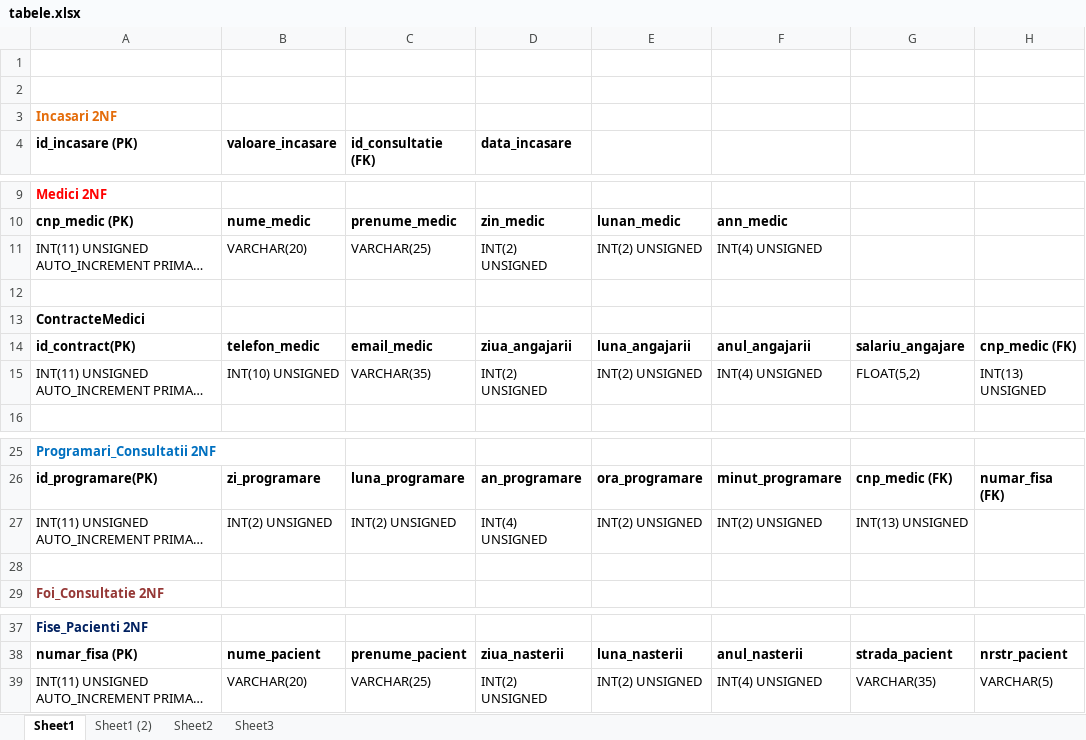
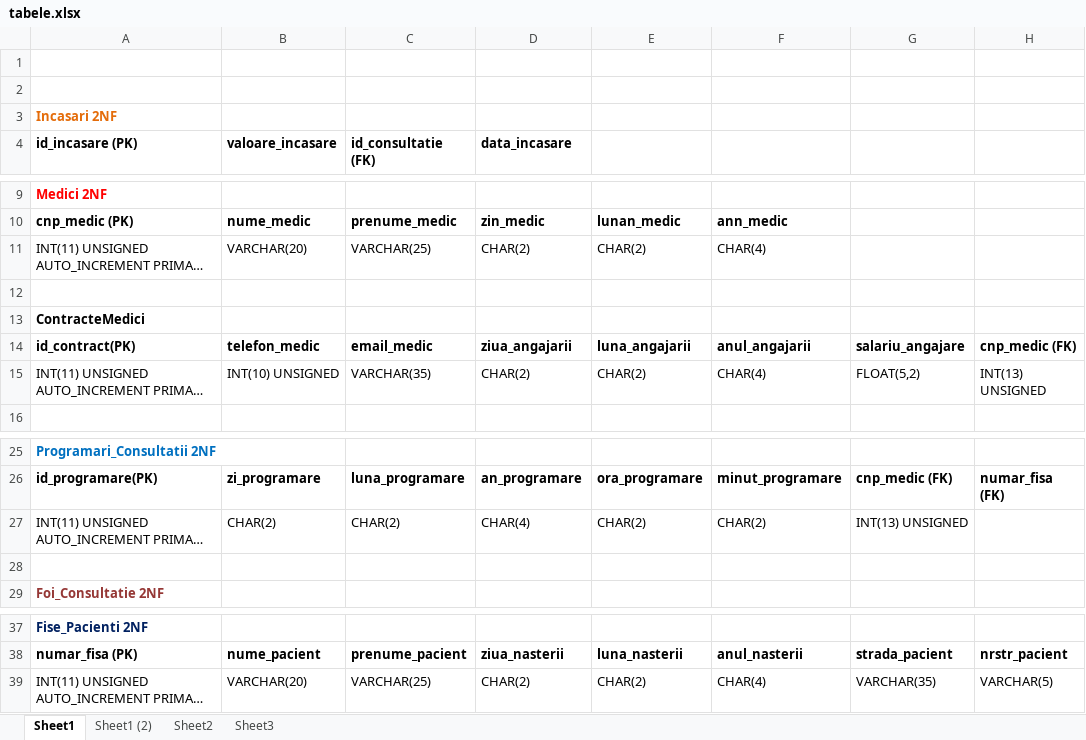
Before and after one commit to mihai87/Year3-Sem1, an Excel workbook: PS/DatabaseDesign/tabele.xlsx, sheet Sheet1, drawn as a sheet; only a part is shown, gaps mark what is left out; long unchanged cells end in …; values as stored, in another font and other column widths than the file's, no borders; the diff names each change by its address in the sheet, - before the commit and + after, or states it on an @@ line.

Commit message:
Tipuri de date pentru fiecare coloana

```diff
--- a/PS/DatabaseDesign/tabele.xlsx (sheet Sheet1)
+++ b/PS/DatabaseDesign/tabele.xlsx (sheet Sheet1)
-D11 (data_incasare): INT(2) UNSIGNED
+D11 (data_incasare): CHAR(2)
-E11: INT(2) UNSIGNED
+E11: CHAR(2)
-F11: INT(4) UNSIGNED
+F11: CHAR(4)
-D15 (data_incasare): INT(2) UNSIGNED
+D15 (data_incasare): CHAR(2)
-E15: INT(2) UNSIGNED
+E15: CHAR(2)
-F15: INT(4) UNSIGNED
+F15: CHAR(4)
-B27 (valoare_incasare): INT(2) UNSIGNED
+B27 (valoare_incasare): CHAR(2)
-C27 (id_consultatie (FK)): INT(2) UNSIGNED
+C27 (id_consultatie (FK)): CHAR(2)
-D27 (data_incasare): INT(4) UNSIGNED
+D27 (data_incasare): CHAR(4)
-E27: INT(2) UNSIGNED
+E27: CHAR(2)
-F27: INT(2) UNSIGNED
+F27: CHAR(2)
-D39 (data_incasare): INT(2) UNSIGNED
+D39 (data_incasare): CHAR(2)
-E39: INT(2) UNSIGNED
+E39: CHAR(2)
-F39: INT(4) UNSIGNED
+F39: CHAR(4)
```
